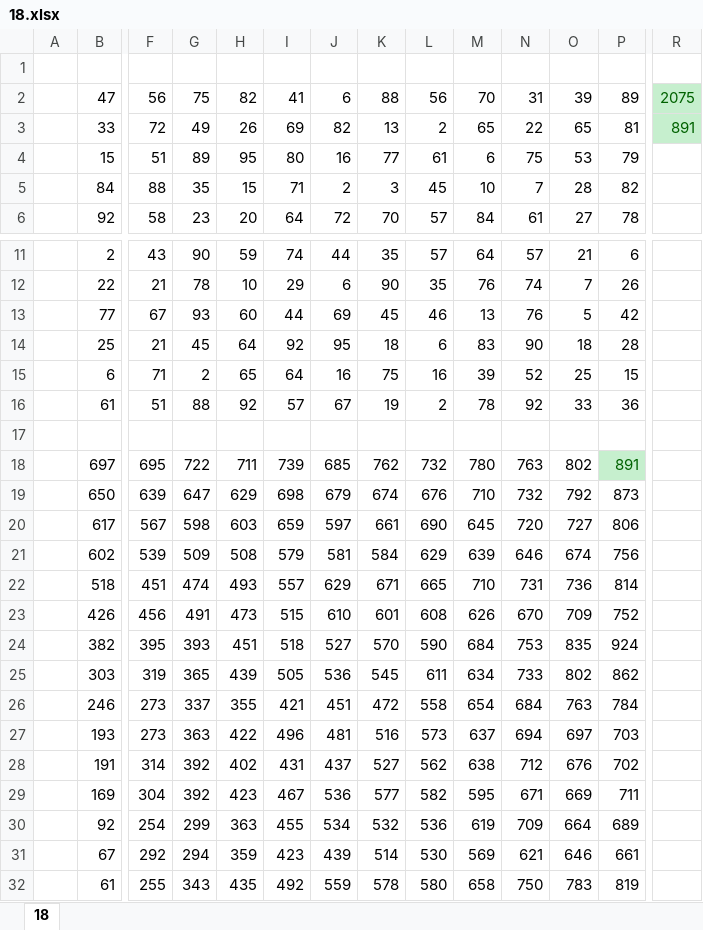
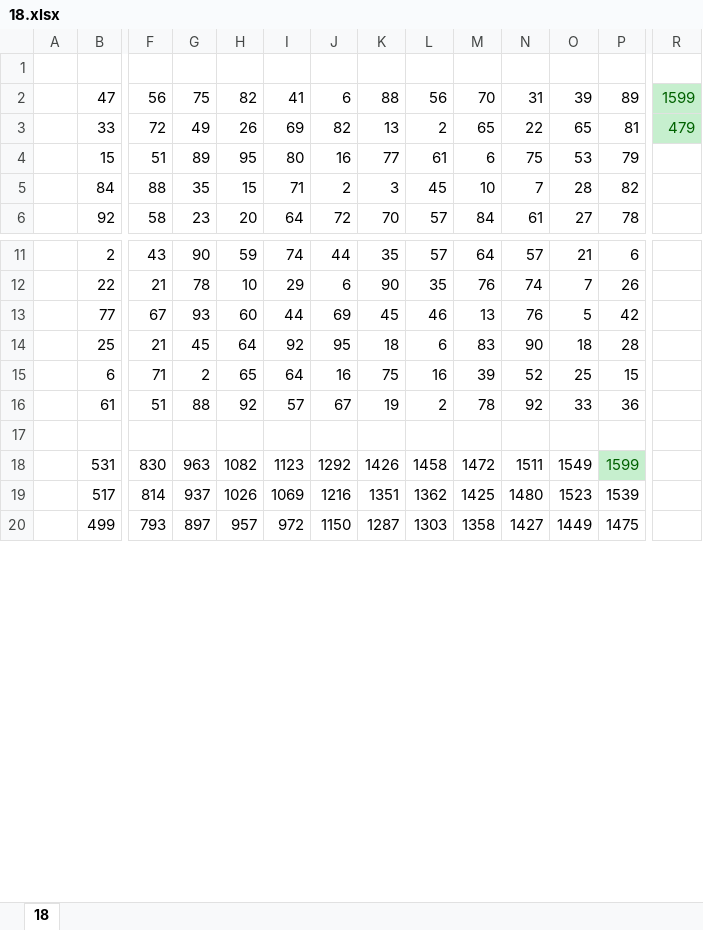
Before and after one commit to PiAlYu/DZ_07.05.2024, an Excel workbook: 18.xlsx, sheet 18, drawn as a sheet; only a part is shown, gaps mark what is left out; values as stored, in another font and other column widths than the file's, no borders; removed rows and columns are numbered as before the commit, all else as after; rows hold the shown columns only; the diff covers the shown part only; the diff names each change by its address in the sheet, - before the commit and + after, or states it on an @@ line.

```diff
--- a/18.xlsx (sheet 18)
+++ b/18.xlsx (sheet 18)
-R2: 2075
+R2: 1599
-R3: 891
+R3: 479
-row 18:  | 697 | 695 | 722 | 711 | 739 | 685 | 762 | 732 | 780 | 763 | 802 | 891
-row 19:  | 650 | 639 | 647 | 629 | 698 | 679 | 674 | 676 | 710 | 732 | 792 | 873
-row 20:  | 617 | 567 | 598 | 603 | 659 | 597 | 661 | 690 | 645 | 720 | 727 | 806
-row 21:  | 602 | 539 | 509 | 508 | 579 | 581 | 584 | 629 | 639 | 646 | 674 | 756
-row 22:  | 518 | 451 | 474 | 493 | 557 | 629 | 671 | 665 | 710 | 731 | 736 | 814
-row 23:  | 426 | 456 | 491 | 473 | 515 | 610 | 601 | 608 | 626 | 670 | 709 | 752
-row 24:  | 382 | 395 | 393 | 451 | 518 | 527 | 570 | 590 | 684 | 753 | 835 | 924
-row 25:  | 303 | 319 | 365 | 439 | 505 | 536 | 545 | 611 | 634 | 733 | 802 | 862
-row 26:  | 246 | 273 | 337 | 355 | 421 | 451 | 472 | 558 | 654 | 684 | 763 | 784
-row 27:  | 193 | 273 | 363 | 422 | 496 | 481 | 516 | 573 | 637 | 694 | 697 | 703
-row 28:  | 191 | 314 | 392 | 402 | 431 | 437 | 527 | 562 | 638 | 712 | 676 | 702
-row 29:  | 169 | 304 | 392 | 423 | 467 | 536 | 577 | 582 | 595 | 671 | 669 | 711
-row 30:  | 92 | 254 | 299 | 363 | 455 | 534 | 532 | 536 | 619 | 709 | 664 | 689
-row 31:  | 67 | 292 | 294 | 359 | 423 | 439 | 514 | 530 | 569 | 621 | 646 | 661
-row 32:  | 61 | 255 | 343 | 435 | 492 | 559 | 578 | 580 | 658 | 750 | 783 | 819
+row 18:  | 531 | 830 | 963 | 1082 | 1123 | 1292 | 1426 | 1458 | 1472 | 1511 | 1549 | 1599
+row 19:  | 517 | 814 | 937 | 1026 | 1069 | 1216 | 1351 | 1362 | 1425 | 1480 | 1523 | 1539
+row 20:  | 499 | 793 | 897 | 957 | 972 | 1150 | 1287 | 1303 | 1358 | 1427 | 1449 | 1475
```
Also changed, not shown: 12 added rows elsewhere in this sheet, 1 other file.
